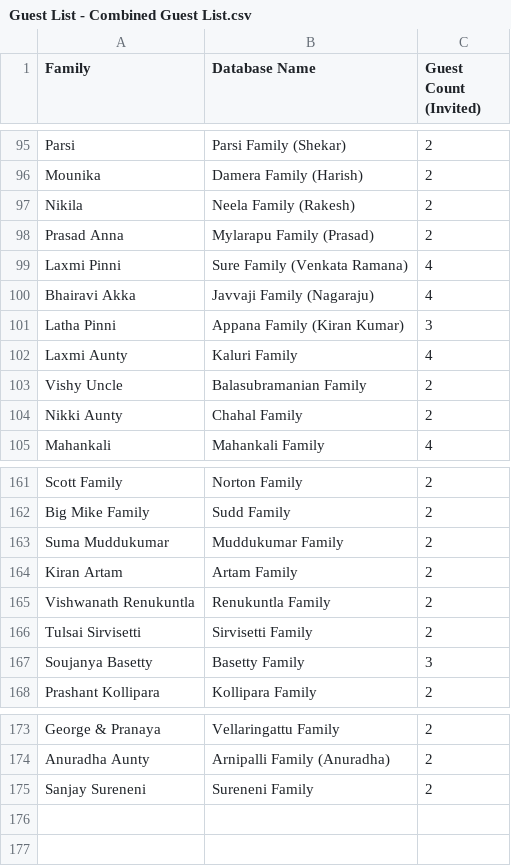
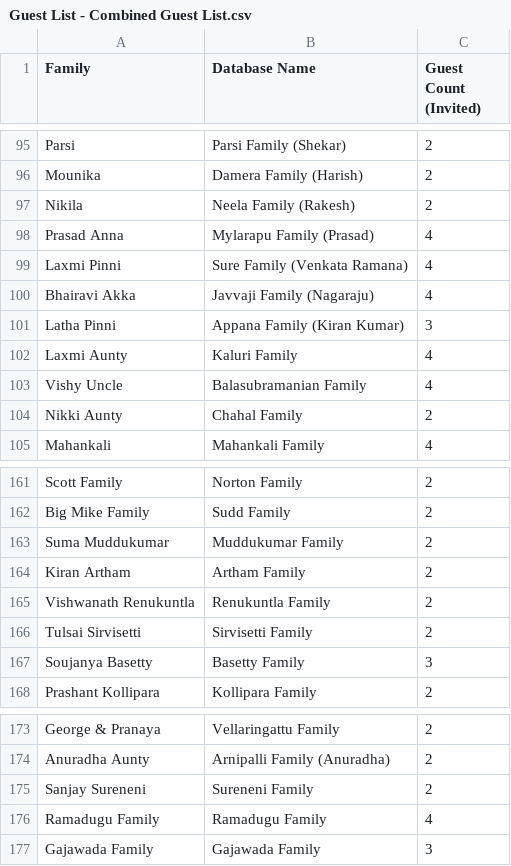
Before and after one commit to vamsdawg/vamsiandnamrathawedding, a CSV file: Guest List - Combined Guest List.csv, drawn as a sheet; only a part is shown, gaps mark what is left out.

Commit message:
guest list changes.

```diff
--- a/Guest List - Combined Guest List.csv
+++ b/Guest List - Combined Guest List.csv
@@ -97,3 +97,3 @@ Mounika,Damera Family (Harish),2
 Nikila,Neela Family (Rakesh),2
-Prasad Anna,Mylarapu Family (Prasad),2
+Prasad Anna,Mylarapu Family (Prasad),4
 Laxmi Pinni,Sure Family (Venkata Ramana),4
@@ -102,3 +102,3 @@ Latha Pinni,Appana Family (Kiran Kumar) ,3
 Laxmi Aunty,Kaluri Family,4
-Vishy Uncle,Balasubramanian Family,2
+Vishy Uncle,Balasubramanian Family,4
 Nikki Aunty,Chahal Family,2
@@ -163,3 +163,3 @@ Big Mike Family,Sudd Family,2
 Suma Muddukumar,Muddukumar Family,2
-Kiran Artam,Artam Family,2
+Kiran Artham,Artham Family,2
 Vishwanath Renukuntla,Renukuntla Family,2
@@ -175 +175,3 @@ Anuradha Aunty, Arnipalli Family (Anuradha), 2
 Sanjay Sureneni, Sureneni Family, 2
+Ramadugu Family, Ramadugu Family, 4
+Gajawada Family, Gajawada Family, 3
```
